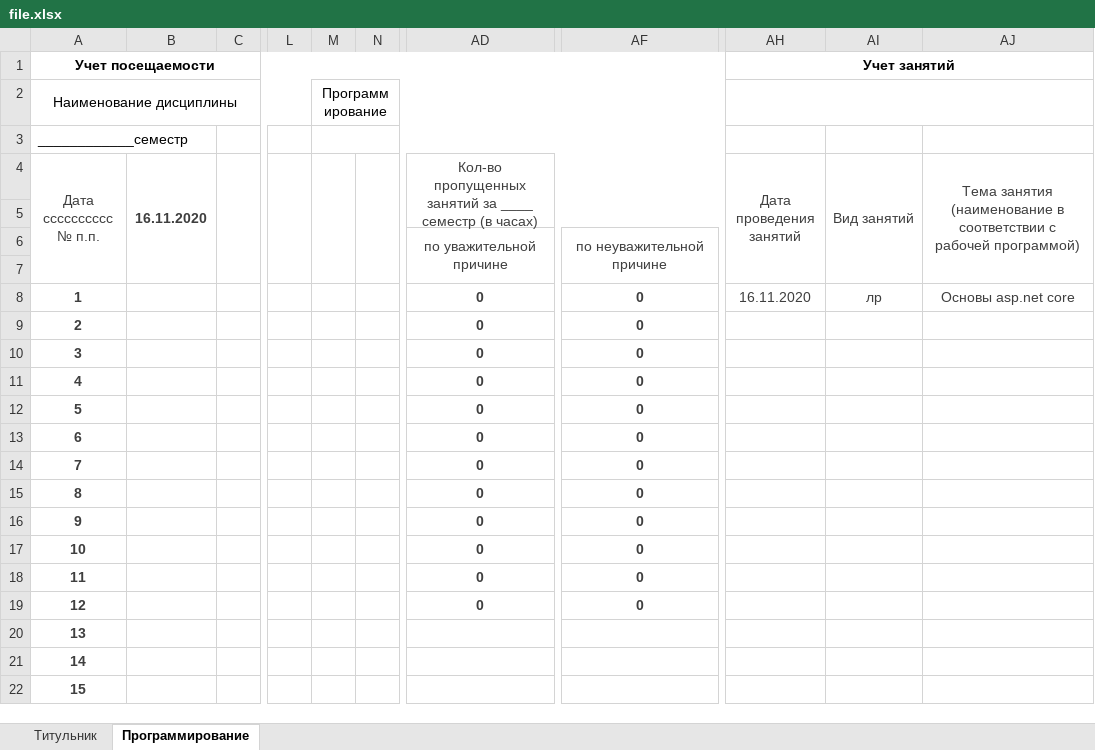
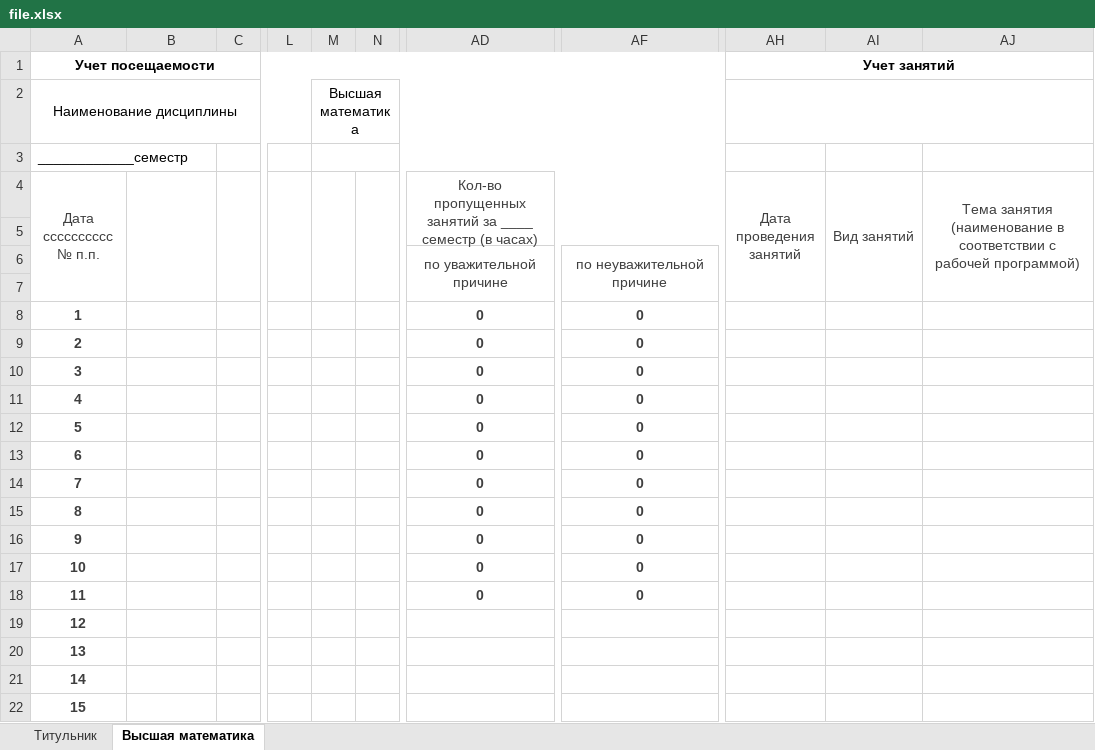
Before and after one commit to alexmelk/Eljur, an Excel workbook: Eljur/file.xlsx, sheet Высшая математика, drawn as a sheet; only a part is shown, gaps mark what is left out; values as stored, in another font and other column widths than the file's, no borders; the diff names each change by its address in the sheet, - before the commit and + after, or states it on an @@ line.

```diff
--- a/Eljur/file.xlsx (sheet Высшая математика)
+++ b/Eljur/file.xlsx (sheet Высшая математика)
-sheet tab: Программирование
+sheet tab: Высшая математика
-M2: Программирование
+M2: Высшая математика
-B4: 16.11.2020
+B4: (empty)
-AH8 (Дата проведения занятий): 16.11.2020
+AH8 (Дата проведения занятий): (empty)
-AI8 (Вид занятий): лр
+AI8 (Вид занятий): (empty)
-AJ8: Основы asp.net core
+AJ8: (empty)
-AD19: 0
+AD19: (empty)
-AF19: 0
+AF19: (empty)
```
Also changed, not shown: 14 other files.
